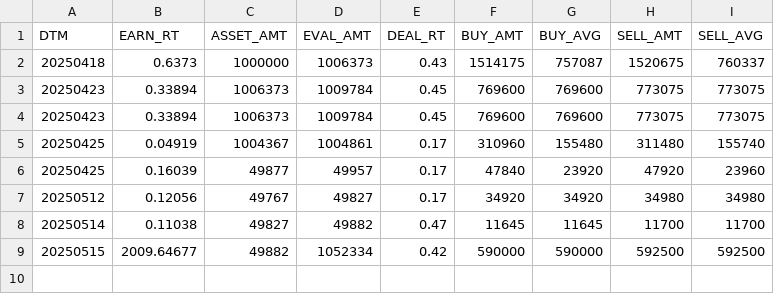
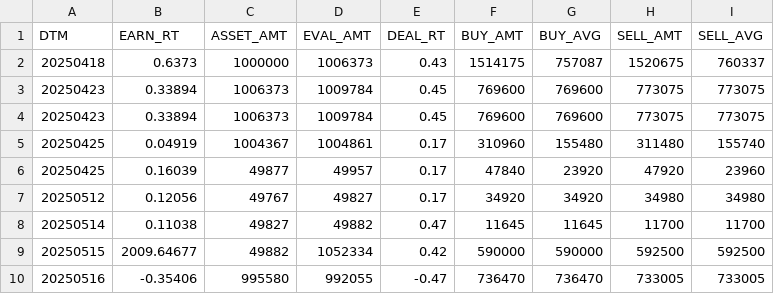
Before and after one commit to etlers/kis_account, a CSV file: data/deal_result.csv, drawn as a sheet; the diff names each change by its address in the sheet, - before the commit and + after, or states it on an @@ line.

```diff
--- a/data/deal_result.csv
+++ b/data/deal_result.csv
+row 10: 20250516 | -0.35406 | 995580 | 992055 | -0.47 | 736470 | 736470 | 733005 | 733005
```
Also changed, not shown: 4 other files.
